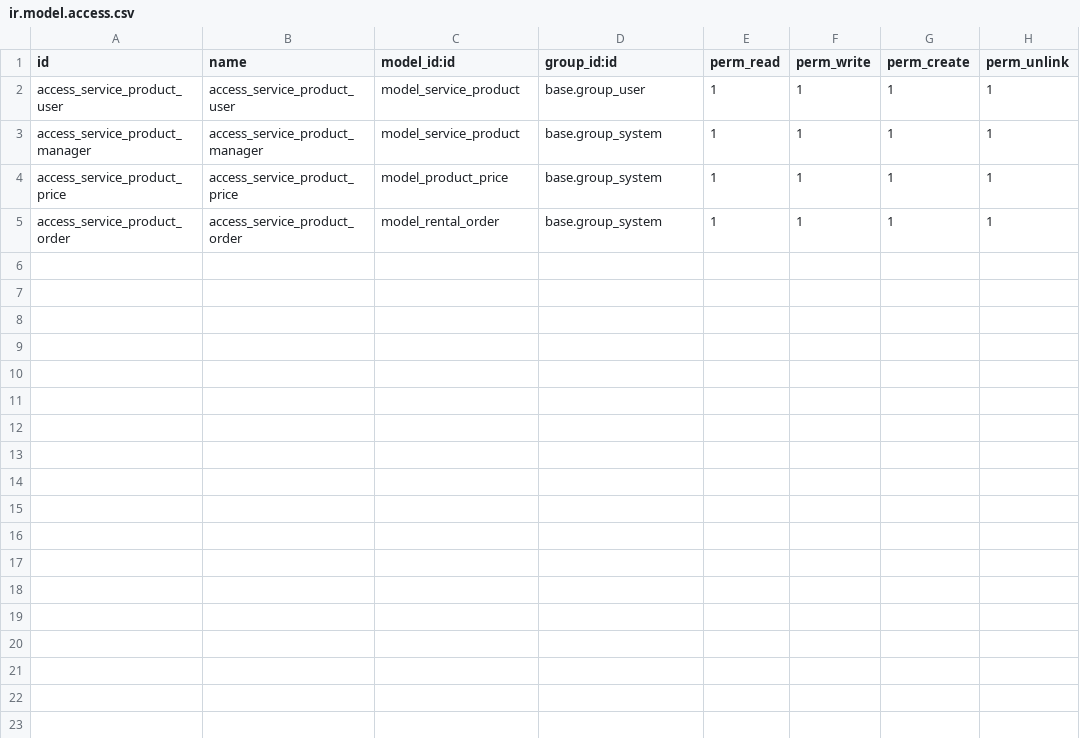
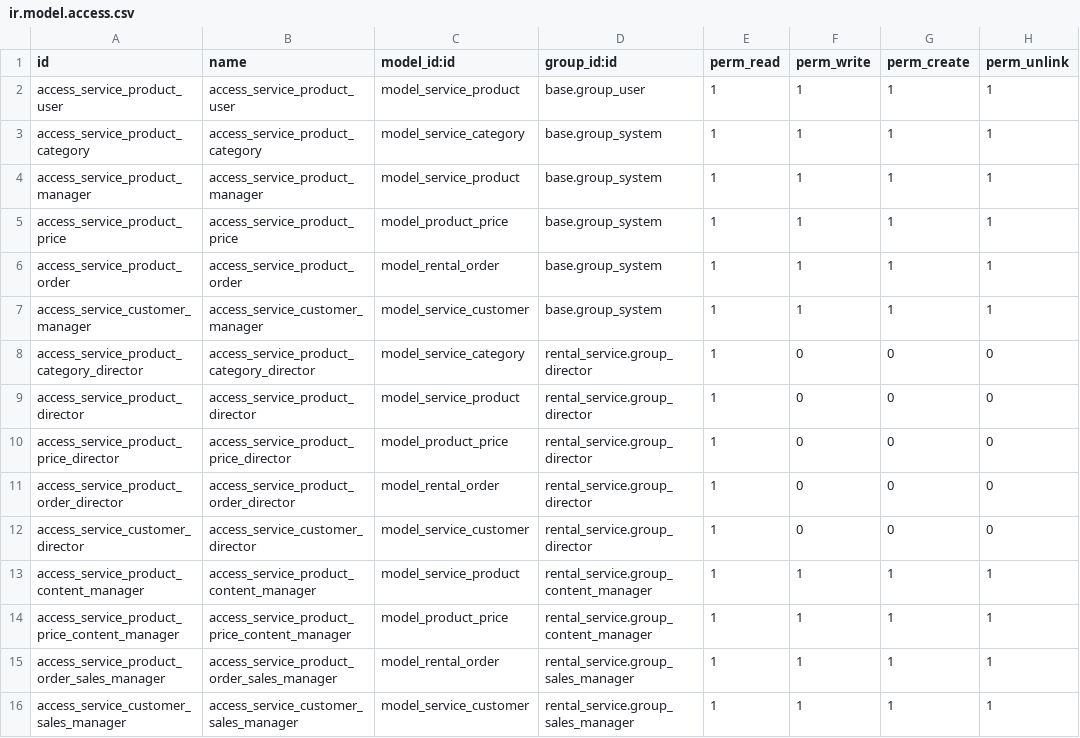
Before and after one commit to Umurov-Uchqun/Odoo-Renting-Service, a CSV file: src/rental-service/security/ir.model.access.csv, drawn as a sheet; the diff names each change by its address in the sheet, - before the commit and + after, or states it on an @@ line.

Commit message:
security

```diff
--- a/src/rental-service/security/ir.model.access.csv
+++ b/src/rental-service/security/ir.model.access.csv
+row 3: access_service_product_category | access_service_product_category | model_service_category | base.group_system | 1 | 1 | 1 | 1
+row 7: access_service_customer_manager | access_service_customer_manager | model_service_customer | base.group_system | 1 | 1 | 1 | 1
+row 8: access_service_product_category_director | access_service_product_category_director | model_service_category | rental_service.group_director | 1 | 0 | 0 | 0
+row 9: access_service_product_director | access_service_product_director | model_service_product | rental_service.group_director | 1 | 0 | 0 | 0
+row 10: access_service_product_price_director | access_service_product_price_director | model_product_price | rental_service.group_director | 1 | 0 | 0 | 0
+row 11: access_service_product_order_director | access_service_product_order_director | model_rental_order | rental_service.group_director | 1 | 0 | 0 | 0
+row 12: access_service_customer_director | access_service_customer_director | model_service_customer | rental_service.group_director | 1 | 0 | 0 | 0
+row 13: access_service_product_content_manager | access_service_product_content_manager | model_service_product | rental_service.group_content_manager | 1 | 1 | 1 | 1
+row 14: access_service_product_price_content_manager | access_service_product_price_content_manager | model_product_price | rental_service.group_content_manager | 1 | 1 | 1 | 1
+row 15: access_service_product_order_sales_manager | access_service_product_order_sales_manager | model_rental_order | rental_service.group_sales_manager | 1 | 1 | 1 | 1
+row 16: access_service_customer_sales_manager | access_service_customer_sales_manager | model_service_customer | rental_service.group_sales_manager | 1 | 1 | 1 | 1
```
